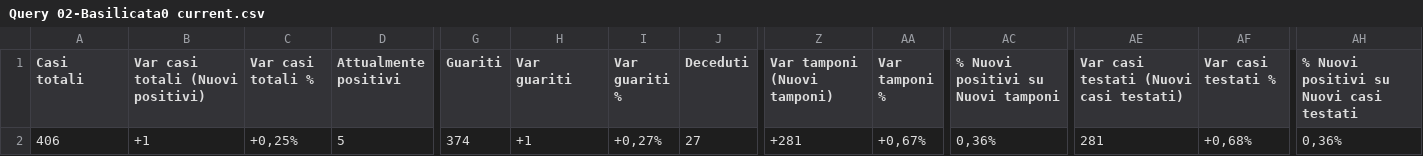
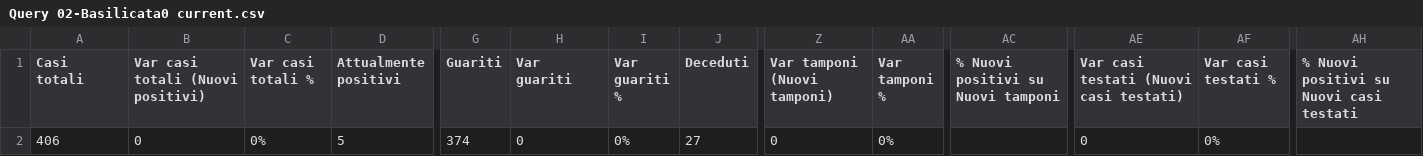
Before and after one commit to lc-cs/my_dataset_dc19, a CSV file: regioni - n.0 situaz attuale/Query 02-Basilicata0 current.csv, drawn as a sheet; only a part is shown, gaps mark what is left out; the diff names each change by its address in the sheet, - before the commit and + after, or states it on an @@ line.

```diff
--- a/regioni - n.0 situaz attuale/Query 02-Basilicata0 current.csv
+++ b/regioni - n.0 situaz attuale/Query 02-Basilicata0 current.csv
-B2 (Var casi totali (Nuovi positivi)): +1
+B2 (Var casi totali (Nuovi positivi)): 0
-C2 (Var casi totali %): +0,25%
+C2 (Var casi totali %): 0%
-H2 (Var guariti): +1
+H2 (Var guariti): 0
-I2 (Var guariti %): +0,27%
+I2 (Var guariti %): 0%
-Z2 (Var tamponi (Nuovi tamponi)): +281
+Z2 (Var tamponi (Nuovi tamponi)): 0
-AA2 (Var tamponi %): +0,67%
+AA2 (Var tamponi %): 0%
-AC2: 0,36%
+AC2: (empty)
-AE2: 281
+AE2: 0
-AF2 (Var casi testati %): +0,68%
+AF2 (Var casi testati %): 0%
-AH2: 0,36%
+AH2: (empty)
```
Also changed, not shown: regioni - n.0 situaz attuale/Query 14-Puglia0 current.csv, regioni - n.0 situaz attuale/Query 15-Sardegna0 current.csv, 18 other files.
